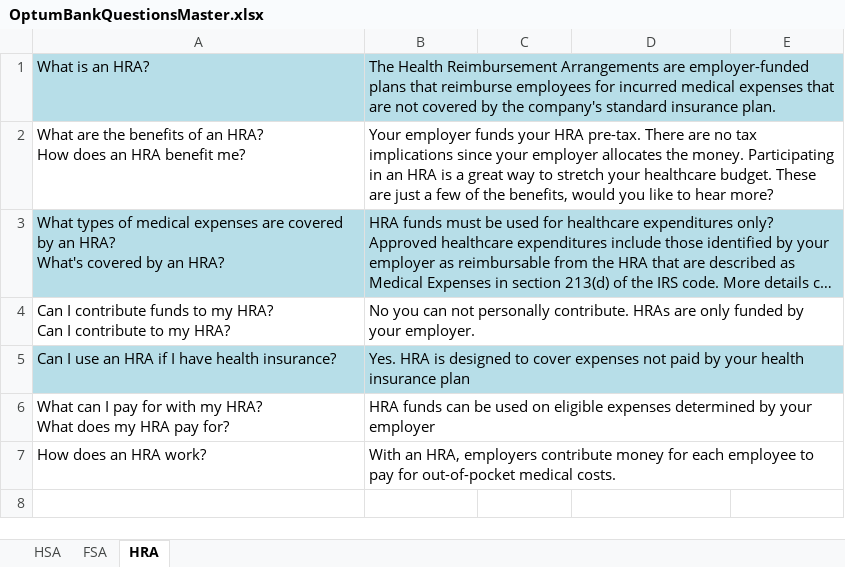
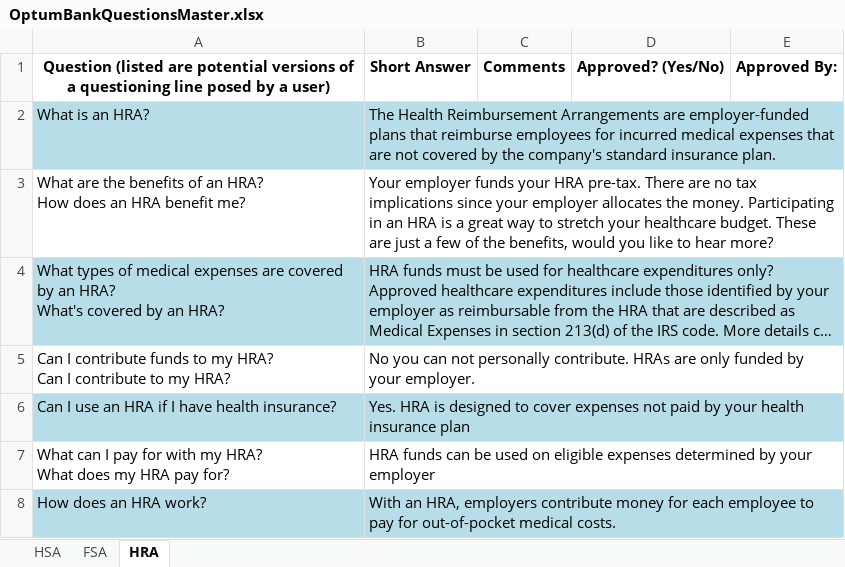
Before and after one commit to djosephs/Obank, an Excel workbook: OptumBankQuestionsMaster.xlsx, sheet HRA, drawn as a sheet; long unchanged cells end in …; values as stored, in another font and other column widths than the file's, no borders; addresses are those after the commit; the diff names each change by its address in the sheet, - before the commit and + after, or states it on an @@ line.

```diff
--- a/OptumBankQuestionsMaster.xlsx (sheet HRA)
+++ b/OptumBankQuestionsMaster.xlsx (sheet HRA)
+row 1: Question (listed are potential versions of a questioning line posed by a user) | Short Answer | Comments | Approved? (Yes/No) | Approved By:
-A8:B8 fill: none
+A8:B8 fill: #B7DEE8
```
Also changed, not shown: sheet HSA, sheet FSA.
